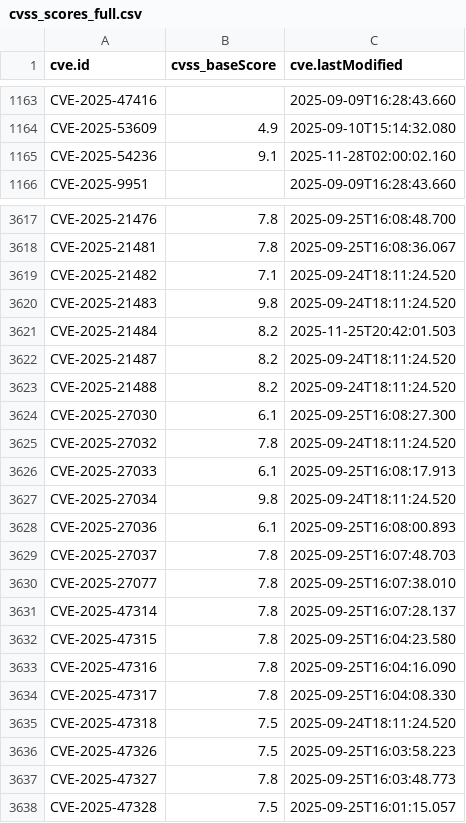
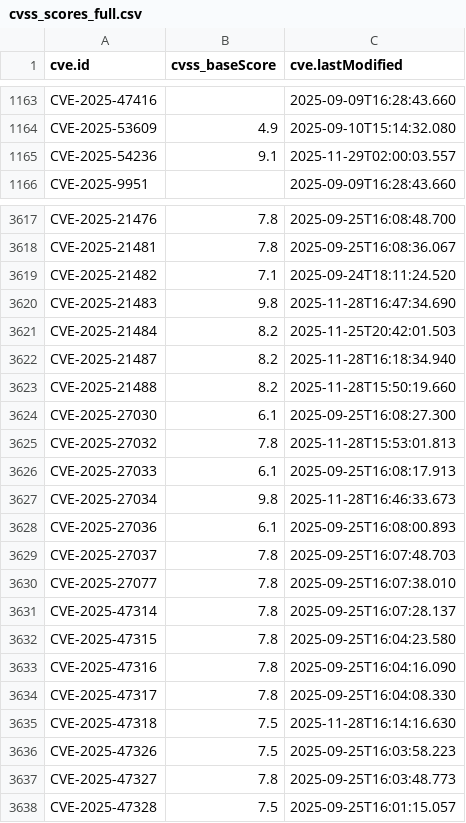
Before and after one commit to alerenda/EPSS-UniTs, a CSV file: cache_epss/cvss_scores_full.csv, drawn as a sheet; only a part is shown, gaps mark what is left out.

```diff
--- a/cache_epss/cvss_scores_full.csv
+++ b/cache_epss/cvss_scores_full.csv
@@ -1164,3 +1164,3 @@ CVE-2025-47416,,2025-09-09T16:28:43.660
 CVE-2025-53609,4.9,2025-09-10T15:14:32.080
-CVE-2025-54236,9.1,2025-11-28T02:00:02.160
+CVE-2025-54236,9.1,2025-11-29T02:00:03.557
 CVE-2025-9951,,2025-09-09T16:28:43.660
@@ -3619,10 +3619,10 @@ CVE-2025-21481,7.8,2025-09-25T16:08:36.067
 CVE-2025-21482,7.1,2025-09-24T18:11:24.520
-CVE-2025-21483,9.8,2025-09-24T18:11:24.520
+CVE-2025-21483,9.8,2025-11-28T16:47:34.690
 CVE-2025-21484,8.2,2025-11-25T20:42:01.503
-CVE-2025-21487,8.2,2025-09-24T18:11:24.520
-CVE-2025-21488,8.2,2025-09-24T18:11:24.520
+CVE-2025-21487,8.2,2025-11-28T16:18:34.940
+CVE-2025-21488,8.2,2025-11-28T15:50:19.660
 CVE-2025-27030,6.1,2025-09-25T16:08:27.300
-CVE-2025-27032,7.8,2025-09-24T18:11:24.520
+CVE-2025-27032,7.8,2025-11-28T15:53:01.813
 CVE-2025-27033,6.1,2025-09-25T16:08:17.913
-CVE-2025-27034,9.8,2025-09-24T18:11:24.520
+CVE-2025-27034,9.8,2025-11-28T16:46:33.673
 CVE-2025-27036,6.1,2025-09-25T16:08:00.893
@@ -3634,3 +3634,3 @@ CVE-2025-47316,7.8,2025-09-25T16:04:16.090
 CVE-2025-47317,7.8,2025-09-25T16:04:08.330
-CVE-2025-47318,7.5,2025-09-24T18:11:24.520
+CVE-2025-47318,7.5,2025-11-28T16:14:16.630
 CVE-2025-47326,7.5,2025-09-25T16:03:58.223
```
Also changed, not shown: 2 other files.
